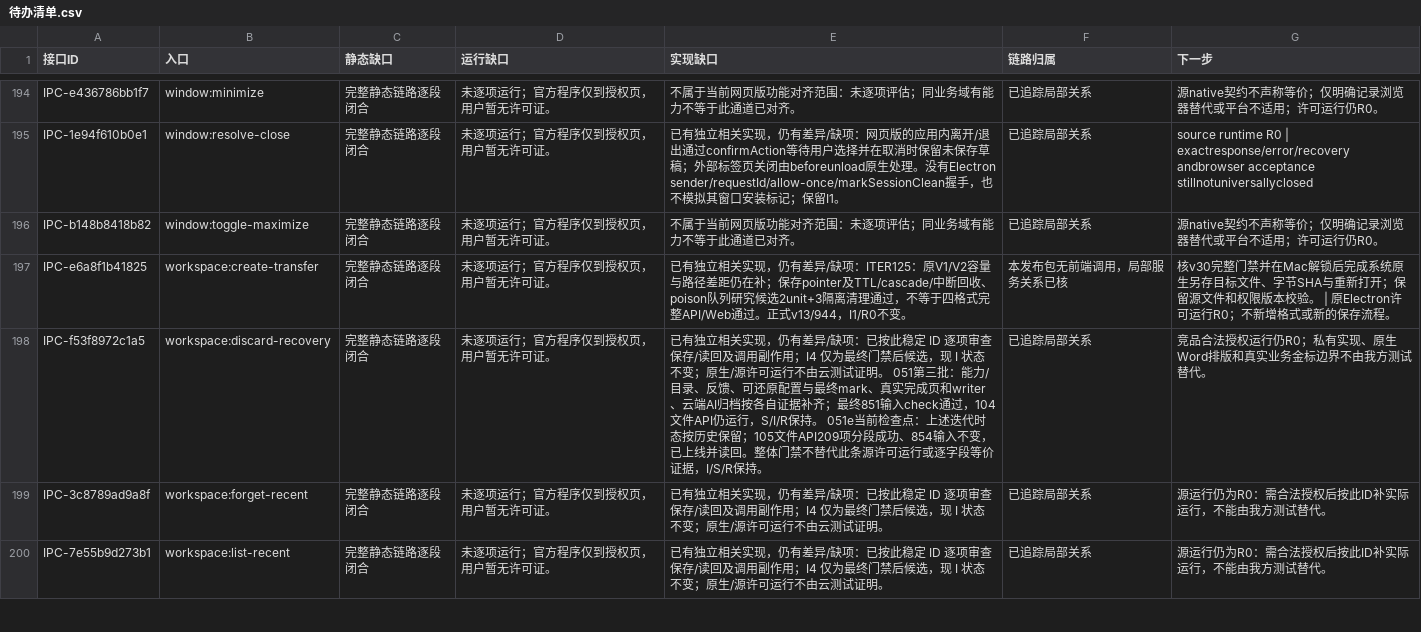
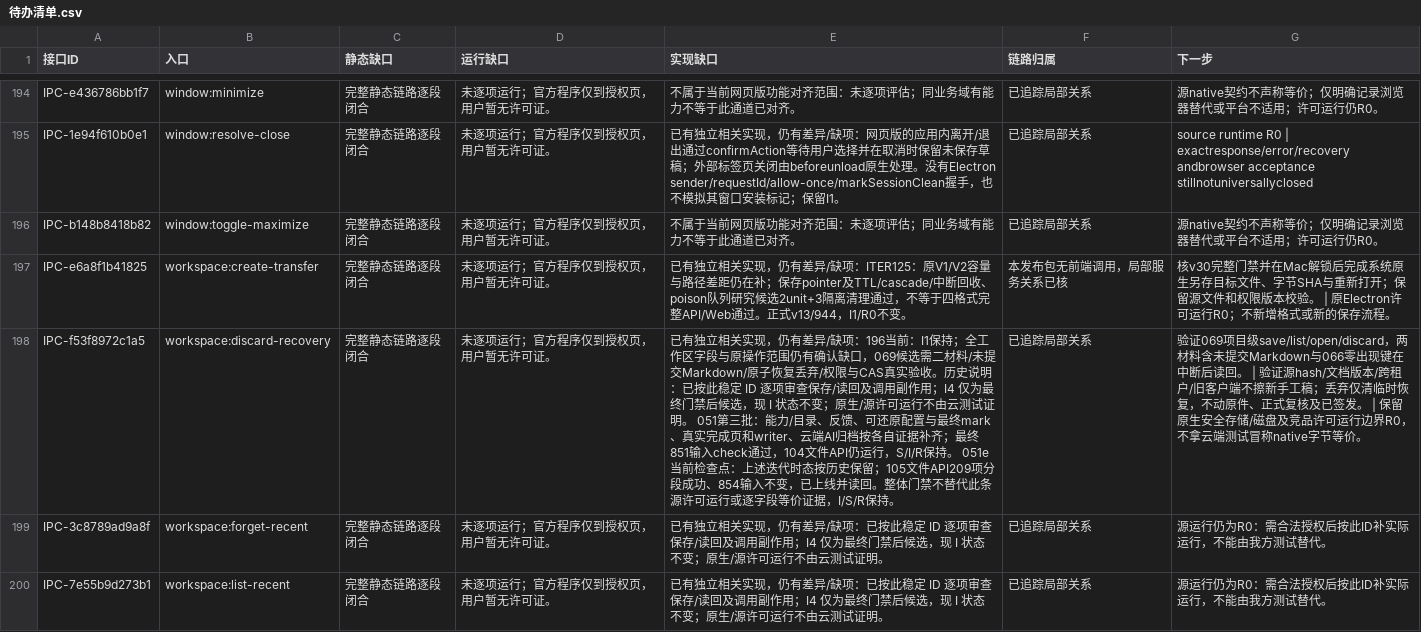
Before and after one commit to baobaobiancheng/tuominwang, a CSV file: 文档/逆向台账/待办清单.csv, drawn as a sheet; only a part is shown, gaps mark what is left out; the diff covers the shown part only.

```diff
--- a/文档/逆向台账/待办清单.csv
+++ b/文档/逆向台账/待办清单.csv
@@ -248,3 +248,3 @@ IPC-b148b8418b82,window:toggle-maximize,完整静态链路逐段闭合,未逐项
 IPC-e6a8f1b41825,workspace:create-transfer,完整静态链路逐段闭合,未逐项运行；官方程序仅到授权页，用户暂无许可证。,已有独立相关实现，仍有差异/缺项：ITER125：原V1/V2容量与路径差距仍在补；保存pointer及TTL/cascade/中断回收、poison队列研究候选2unit+3隔离清理通过，不等于四格式完整API/Web通过。正式v13/944，I1/R0不变。,本发布包无前端调用，局部服务关系已核,核v30完整门禁并在Mac解锁后完成系统原生另存目标文件、字节SHA与重新打开；保留源文件和权限版本校验。 | 原Electron许可运行R0；不新增格式或新的保存流程。
-IPC-f53f8972c1a5,workspace:discard-recovery,完整静态链路逐段闭合,未逐项运行；官方程序仅到授权页，用户暂无许可证。,已有独立相关实现，仍有差异/缺项：已按此稳定 ID 逐项审查保存/读回及调用副作用；I4 仅为最终门禁后候选，现 I 状态不变；原生/源许可运行不由云测试证明。 051第三批：能力/目录、反馈、可还原配置与最终mark、真实完成页和writer、云端AI归档按各自证据补齐；最终851输入check通过，104文件API仍运行，S/I/R保持。 051e当前检查点：上述迭代时态按历史保留；105文件API209项分段成功、854输入不变，已上线并读回。整体门禁不替代此条源许可运行或逐字段等价证据，I/S/R保持。,已追踪局部关系,竞品合法授权运行仍R0；私有实现、原生Word排版和真实业务金标边界不由我方测试替代。
+IPC-f53f8972c1a5,workspace:discard-recovery,完整静态链路逐段闭合,未逐项运行；官方程序仅到授权页，用户暂无许可证。,已有独立相关实现，仍有差异/缺项：196当前：I1保持；全工作区字段与原操作范围仍有确认缺口，069候选需二材料/未提交Markdown/原子恢复丢弃/权限与CAS真实验收。历史说明：已按此稳定 ID 逐项审查保存/读回及调用副作用；I4 仅为最终门禁后候选，现 I 状态不变；原生/源许可运行不由云测试证明。 051第三批：能力/目录、反馈、可还原配置与最终mark、真实完成页和writer、云端AI归档按各自证据补齐；最终851输入check通过，104文件API仍运行，S/I/R保持。 051e当前检查点：上述迭代时态按历史保留；105文件API209项分段成功、854输入不变，已上线并读回。整体门禁不替代此条源许可运行或逐字段等价证据，I/S/R保持。,已追踪局部关系,验证069项目级save/list/open/discard，两材料含未提交Markdown与066零出现键在中断后读回。 | 验证源hash/文档版本/跨租户/旧客户端不擦新手工稿；丢弃仅清临时恢复，不动原件、正式复核及已签发。 | 保留原生安全存储/磁盘及竞品许可运行边界R0，不拿云端测试冒称native字节等价。
 IPC-3c8789ad9a8f,workspace:forget-recent,完整静态链路逐段闭合,未逐项运行；官方程序仅到授权页，用户暂无许可证。,已有独立相关实现，仍有差异/缺项：已按此稳定 ID 逐项审查保存/读回及调用副作用；I4 仅为最终门禁后候选，现 I 状态不变；原生/源许可运行不由云测试证明。,已追踪局部关系,源运行仍为R0：需合法授权后按此ID补实际运行，不能由我方测试替代。
```
Also changed, not shown: 6 edited cells elsewhere in this file, 文档/逆向台账/接口台账.csv, 7 other files.
